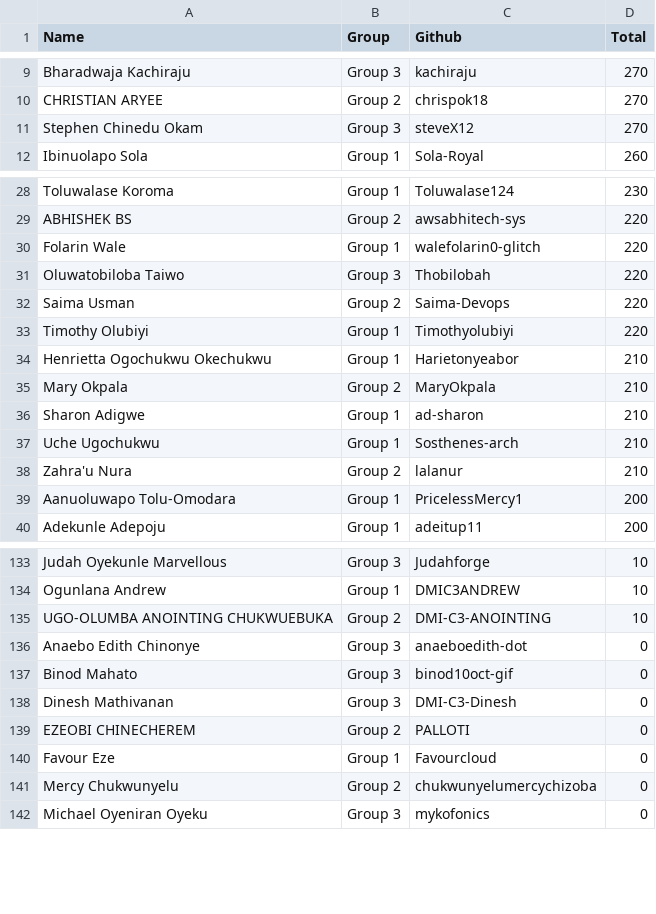
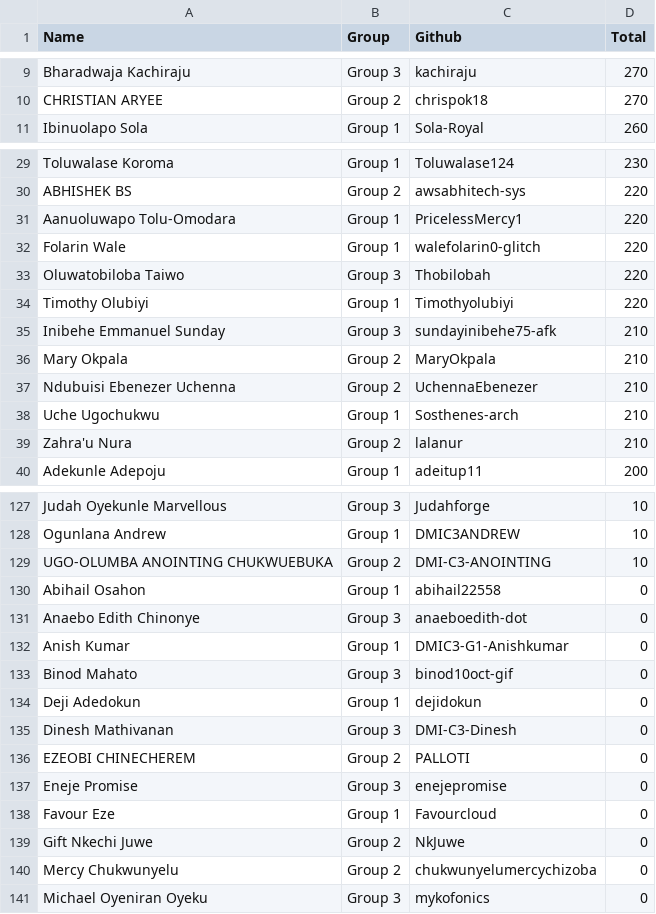
Before and after one commit to pravinmishraaws/dmi.pravinmishra.com, a CSV file: data/leaderboard.csv, drawn as a sheet; only a part is shown, gaps mark what is left out; removed rows and columns are numbered as before the commit, all else as after; the diff covers the shown part only; the diff names each change by its address in the sheet, - before the commit and + after, or states it on an @@ line.

```diff
--- a/data/leaderboard.csv
+++ b/data/leaderboard.csv
-row 11: Stephen Chinedu Okam | Group 3 | steveX12 | 270
+row 31: Aanuoluwapo Tolu-Omodara | Group 1 | PricelessMercy1 | 220
-row 32: Saima Usman | Group 2 | Saima-Devops | 220
-row 34: Henrietta Ogochukwu Okechukwu | Group 1 | Harietonyeabor | 210
+row 35: Inibehe Emmanuel Sunday | Group 3 | sundayinibehe75-afk | 210
-row 36: Sharon Adigwe | Group 1 | ad-sharon | 210
+row 37: Ndubuisi Ebenezer Uchenna | Group 2 | UchennaEbenezer | 210
-row 39: Aanuoluwapo Tolu-Omodara | Group 1 | PricelessMercy1 | 200
+row 130: Abihail Osahon | Group 1 | abihail22558 | 0
+row 132: Anish Kumar | Group 1 | DMIC3-G1-Anishkumar | 0
+row 134: Deji Adedokun | Group 1 | dejidokun | 0
+row 137: Eneje Promise | Group 3 | enejepromise | 0
+row 139: Gift Nkechi Juwe | Group 2 | NkJuwe | 0
```
Also changed, not shown: 9 added rows and 12 removed rows elsewhere in this file, 1 other file.
